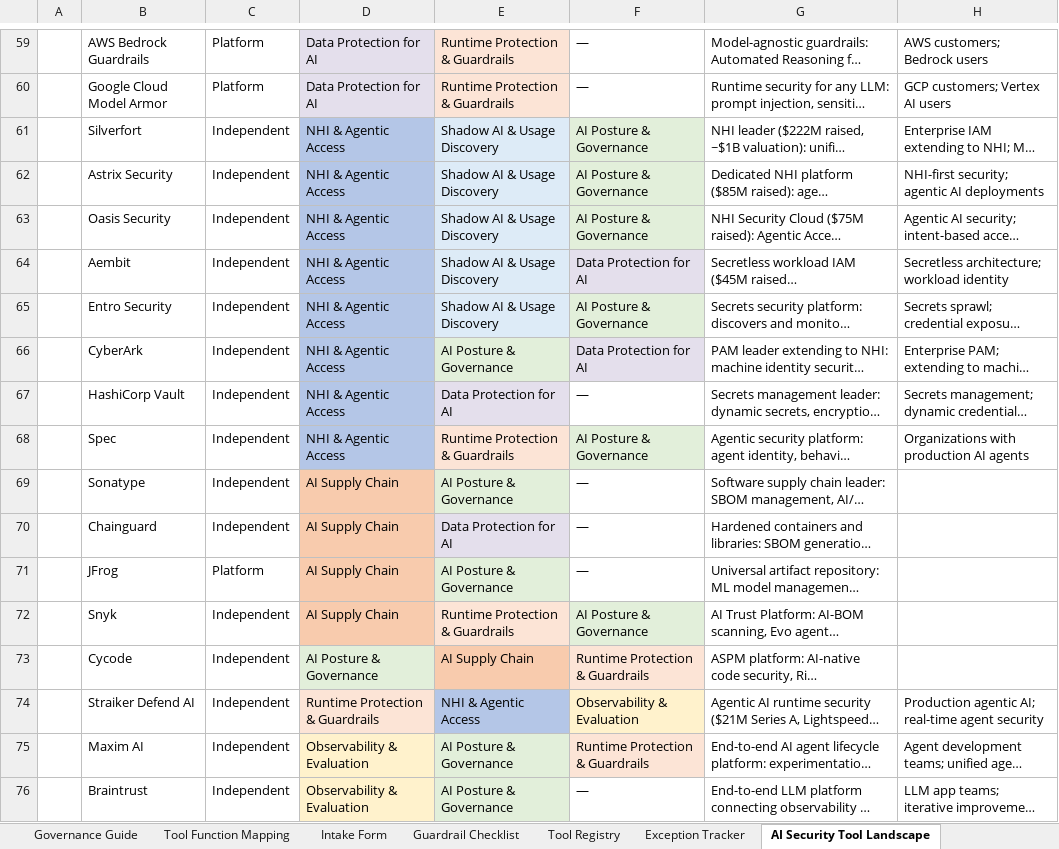
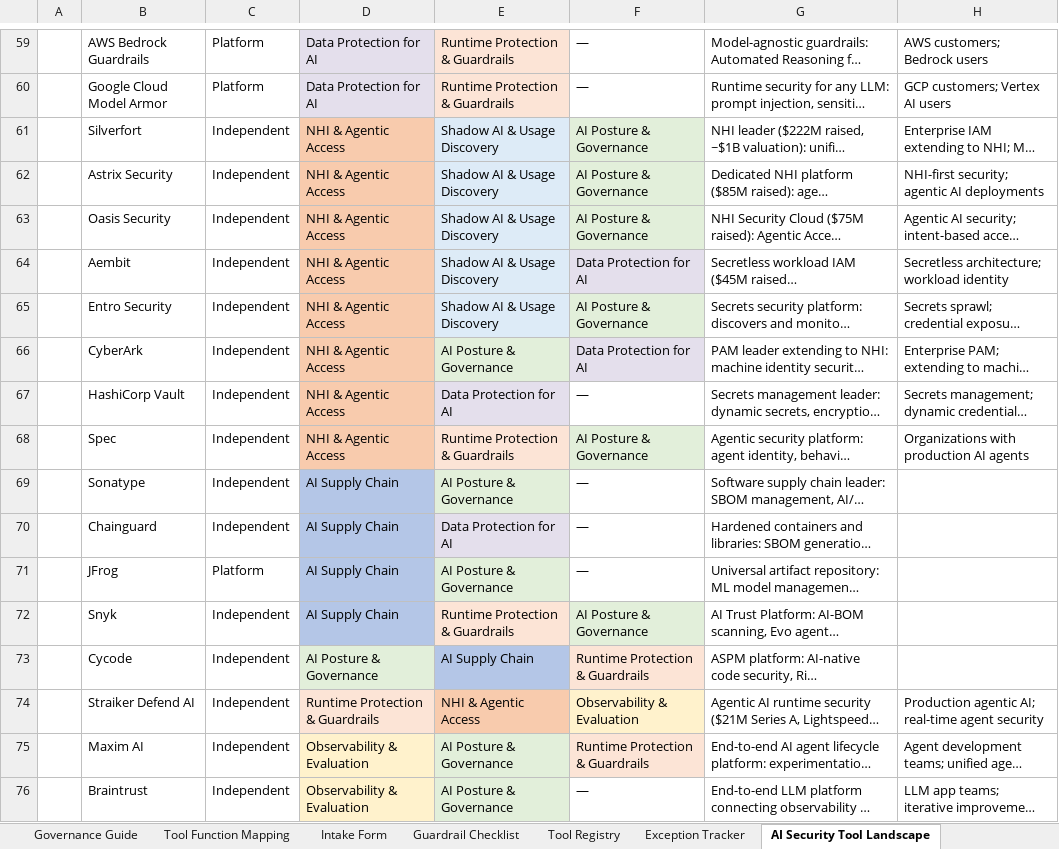
Before and after one commit to jasonmichaelrobbins-arch/-ai-security-governance-workbook, an Excel workbook: AI_Security_Risk_Draft1.xlsx, sheet AI Security Tool Landscape, drawn as a sheet; only a part is shown, gaps mark what is left out; long unchanged cells end in …; values as stored, in another font and other column widths than the file's, no borders; the diff covers the shown part only; the diff names each change by its address in the sheet, - before the commit and + after, or states it on an @@ line.

```diff
--- a/AI_Security_Risk_Draft1.xlsx (sheet AI Security Tool Landscape)
+++ b/AI_Security_Risk_Draft1.xlsx (sheet AI Security Tool Landscape)
-D61:D68 fill: #B4C6E7
+D61:D68 fill: #F8CBAD
-D69:D72 fill: #F8CBAD
+D69:D72 fill: #B4C6E7
-E73 fill: #F8CBAD
+E73 fill: #B4C6E7
-E74 fill: #B4C6E7
+E74 fill: #F8CBAD
```
Also changed, not shown: cell formats elsewhere in this sheet.
